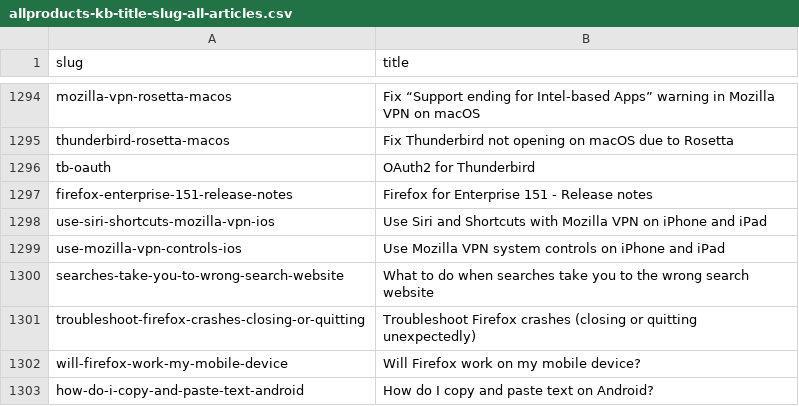
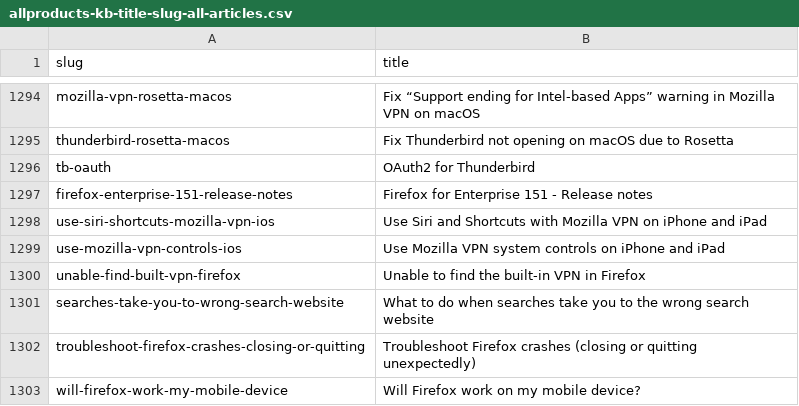
Before and after one commit to thunderbird/github-action-thunderbird-kb, a CSV file: allproducts-kb-title-slug-all-articles.csv, drawn as a sheet; only a part is shown, gaps mark what is left out; the shorter side is filled out with more unchanged rows.

```diff
--- a/allproducts-kb-title-slug-all-articles.csv
+++ b/allproducts-kb-title-slug-all-articles.csv
@@ -1299,2 +1299,3 @@ use-siri-shortcuts-mozilla-vpn-ios,Use Siri and Shortcuts with Mozilla VPN on iP
 use-mozilla-vpn-controls-ios,Use Mozilla VPN system controls on iPhone and iPad
+unable-find-built-vpn-firefox,Unable to find the built-in VPN in Firefox
 searches-take-you-to-wrong-search-website,What to do when searches take you to the wrong search website
```
Also changed, not shown: 1 other file.
